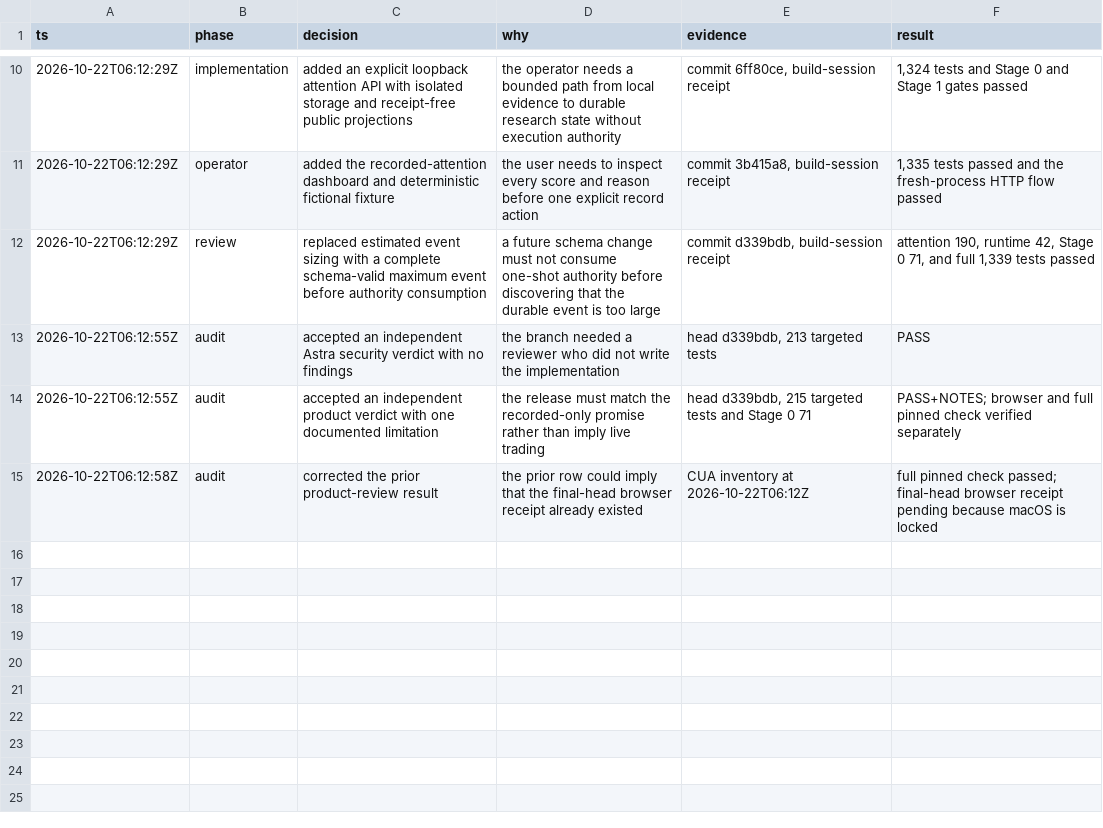
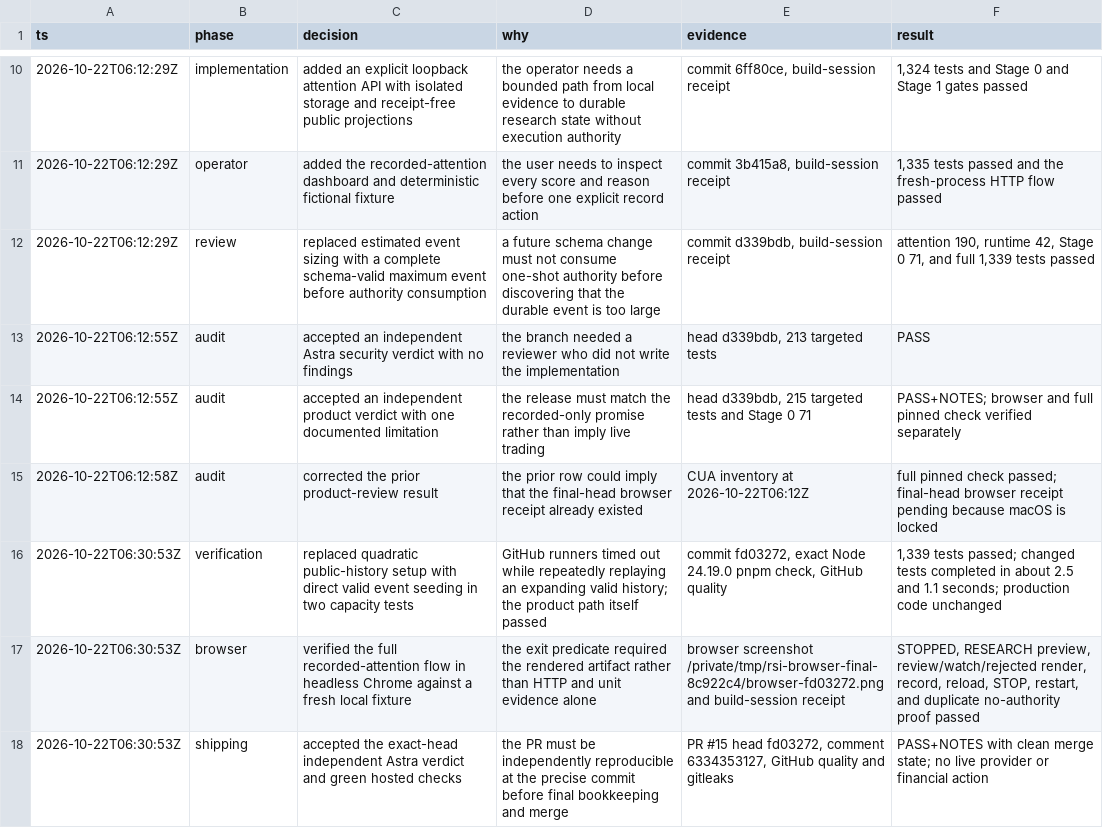
Before and after one commit to tyler-james-bridges/rsi, a TSV file: .audit/live-opportunity-loop.tsv, drawn as a sheet; only a part is shown, gaps mark what is left out; the diff names each change by its address in the sheet, - before the commit and + after, or states it on an @@ line.

Commit message:
docs(attention): close recorded queue verification

```diff
--- a/.audit/live-opportunity-loop.tsv
+++ b/.audit/live-opportunity-loop.tsv
+row 16: 2026-10-22T06:30:53Z | verification | replaced quadratic public-history setup with direct valid event seeding in two capacity tests | GitHub runners timed out while repeatedly replaying an expanding valid history; the product path itself passed | commit fd03272, exact Node 24.19.0 pnpm check, GitHub quality | 1,339 tests passed; changed tests completed in about 2.5 and 1.1 seconds; production code unchanged
+row 17: 2026-10-22T06:30:53Z | browser | verified the full recorded-attention flow in headless Chrome against a fresh local fixture | the exit predicate required the rendered artifact rather than HTTP and unit evidence alone | browser screenshot /private/tmp/rsi-browser-final-8c922c4/browser-fd03272.png and build-session receipt | STOPPED, RESEARCH preview, review/watch/rejected render, record, reload, STOP, restart, and duplicate no-authority proof passed
+row 18: 2026-10-22T06:30:53Z | shipping | accepted the exact-head independent Astra verdict and green hosted checks | the PR must be independently reproducible at the precise commit before final bookkeeping and merge | PR #15 head fd03272, comment 6334353127, GitHub quality and gitleaks | PASS+NOTES with clean merge state; no live provider or financial action
```
Also changed, not shown: 2 other files.
